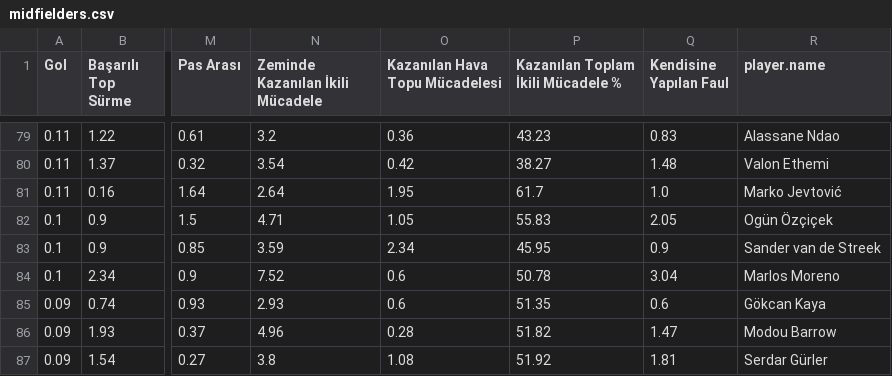
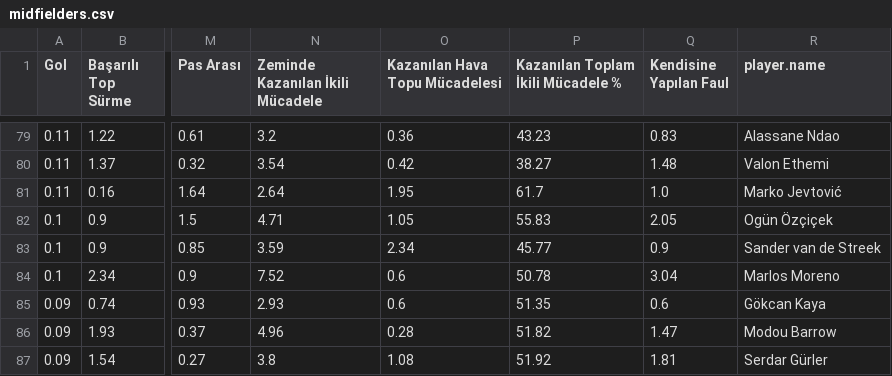
Before and after one commit to scatterradarcsv/csv_scatter_radar_15matches, a CSV file: midfielders.csv, drawn as a sheet; only a part is shown, gaps mark what is left out; the diff covers the shown part only; the diff names each change by its address in the sheet, - before the commit and + after, or states it on an @@ line.

```diff
--- a/midfielders.csv
+++ b/midfielders.csv
-P83: 45.95
+P83: 45.77
```
Also changed, not shown: 17 edited cells elsewhere in this file.
